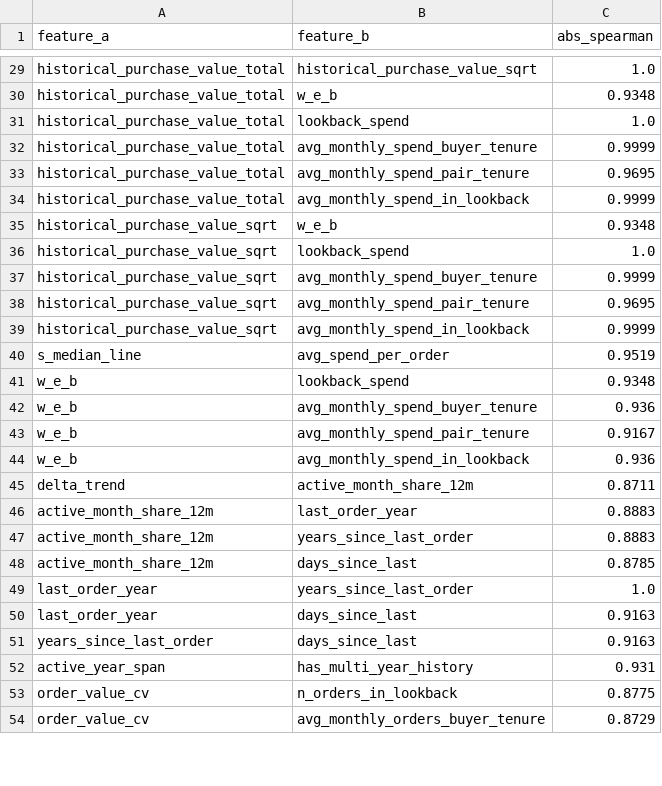
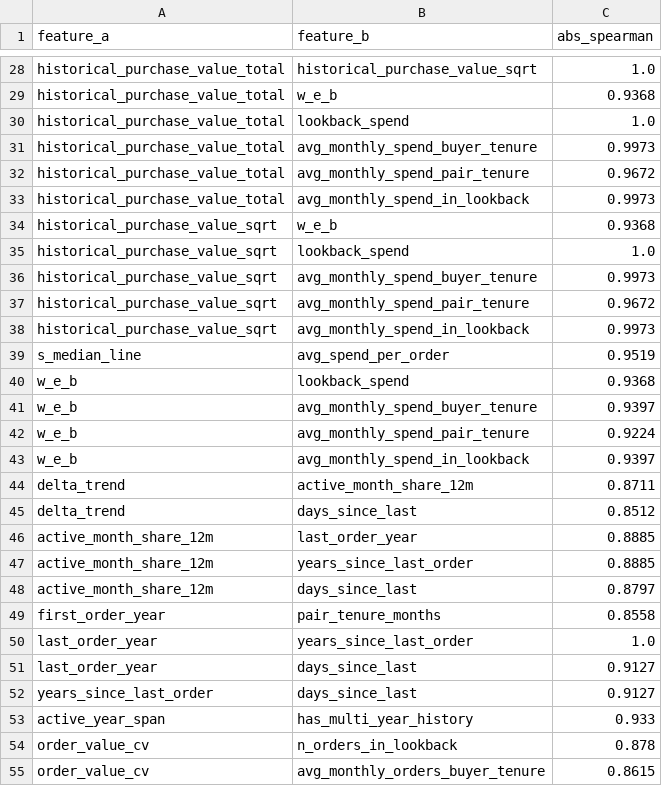
Before and after one commit to FridljDa/DataMininghackathon, a CSV file: data/10_feature_analysis/online/feature_redundancy.csv, drawn as a sheet; only a part is shown, gaps mark what is left out; addresses are those after the commit; the diff covers the shown part only; the diff names each change by its address in the sheet, - before the commit and + after, or states it on an @@ line.

```diff
--- a/data/10_feature_analysis/online/feature_redundancy.csv
+++ b/data/10_feature_analysis/online/feature_redundancy.csv
-C29 (abs_spearman): 0.9348
+C29 (abs_spearman): 0.9368
-C31 (abs_spearman): 0.9999
+C31 (abs_spearman): 0.9973
-C32 (abs_spearman): 0.9695
+C32 (abs_spearman): 0.9672
-C33 (abs_spearman): 0.9999
+C33 (abs_spearman): 0.9973
-C34 (abs_spearman): 0.9348
+C34 (abs_spearman): 0.9368
-C36 (abs_spearman): 0.9999
+C36 (abs_spearman): 0.9973
-C37 (abs_spearman): 0.9695
+C37 (abs_spearman): 0.9672
-C38 (abs_spearman): 0.9999
+C38 (abs_spearman): 0.9973
-C40 (abs_spearman): 0.9348
+C40 (abs_spearman): 0.9368
-C41 (abs_spearman): 0.936
+C41 (abs_spearman): 0.9397
-C42 (abs_spearman): 0.9167
+C42 (abs_spearman): 0.9224
-C43 (abs_spearman): 0.936
+C43 (abs_spearman): 0.9397
+row 45: delta_trend | days_since_last | 0.8512
-C46:C47 (abs_spearman): 0.8883
+C46:C47 (abs_spearman): 0.8885
-C48 (abs_spearman): 0.8785
+C48 (abs_spearman): 0.8797
+row 49: first_order_year | pair_tenure_months | 0.8558
-C51:C52 (abs_spearman): 0.9163
+C51:C52 (abs_spearman): 0.9127
-C53 (abs_spearman): 0.931
+C53 (abs_spearman): 0.933
-C54 (abs_spearman): 0.8775
+C54 (abs_spearman): 0.878
-C55 (abs_spearman): 0.8729
+C55 (abs_spearman): 0.8615
```
Also changed, not shown: 1 removed row and 36 edited cells elsewhere in this file, data/10_feature_analysis/offline/feature_summary.csv, data/10_feature_analysis/online/feature_summary.csv, 45 other files.
